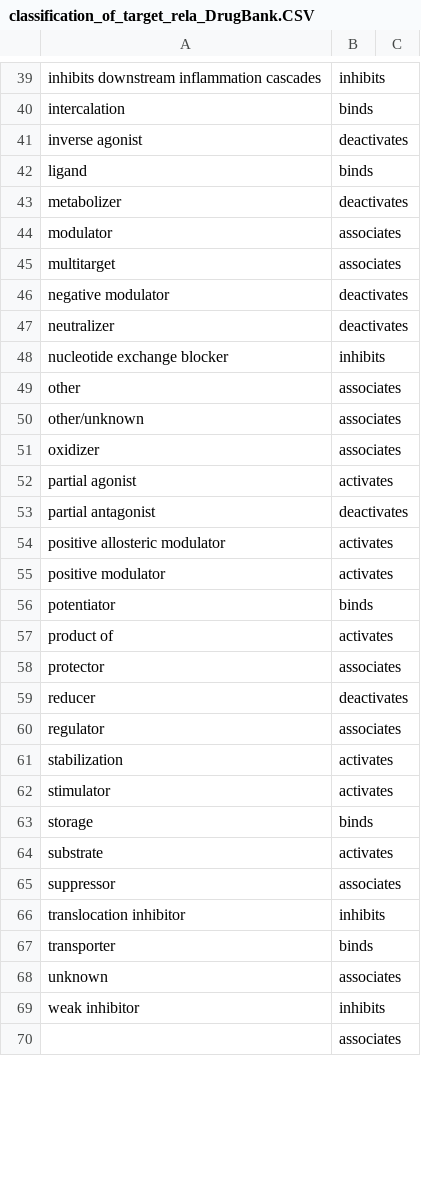
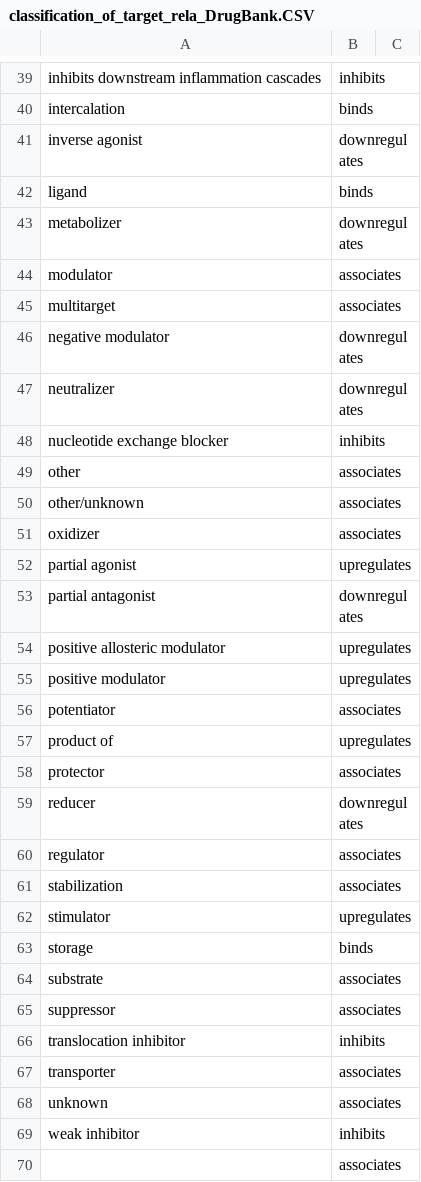
Before and after one commit to ckoenigs/PharMeBINet, a CSV file: import_into_Neo4j/drugbank/classification_of_target_rela_DrugBank.CSV, drawn as a sheet; only a part is shown, gaps mark what is left out; the diff covers the shown part only.

```diff
--- a/import_into_Neo4j/drugbank/classification_of_target_rela_DrugBank.CSV
+++ b/import_into_Neo4j/drugbank/classification_of_target_rela_DrugBank.CSV
@@ -40,9 +40,9 @@ inhibits downstream inflammation cascades,inhibits,
 intercalation,binds,
-inverse agonist,deactivates,
+inverse agonist,downregulates,
 ligand,binds,
-metabolizer,deactivates,
+metabolizer,downregulates,
 modulator,associates,
 multitarget,associates,
-negative modulator,deactivates,
-neutralizer,deactivates,
+negative modulator,downregulates,
+neutralizer,downregulates,
 nucleotide exchange blocker,inhibits,
@@ -51,18 +51,18 @@ other/unknown,associates,
 oxidizer,associates,
-partial agonist,activates,
-partial antagonist,deactivates,
-positive allosteric modulator,activates,
-positive modulator,activates,
-potentiator,binds,
-product of,activates,
+partial agonist,upregulates,
+partial antagonist,downregulates,
+positive allosteric modulator,upregulates,
+positive modulator,upregulates,
+potentiator,associates,
+product of,upregulates,
 protector,associates,
-reducer,deactivates,
+reducer,downregulates,
 regulator,associates,
-stabilization,activates,
-stimulator,activates,
+stabilization,associates,
+stimulator,upregulates,
 storage,binds,
-substrate,activates,
+substrate,associates,
 suppressor,associates,
 translocation inhibitor,inhibits,
-transporter,binds,
+transporter,associates,
 unknown,associates,
```
Also changed, not shown: 15 edited cells elsewhere in this file, 5 other files.
